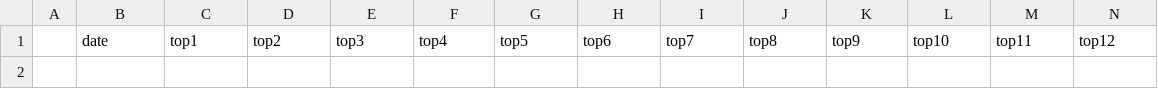
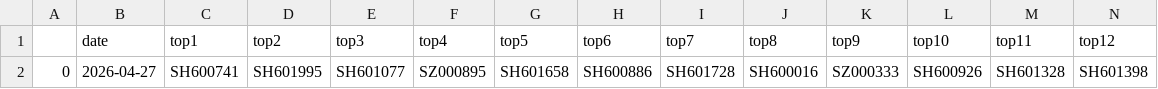
Before and after one commit to Youarerare/qlibAssistant, a CSV file: backtest_csv/100_filter_ret.csv, drawn as a sheet; only a part is shown; rows hold the shown columns only; the diff names each change by its address in the sheet, - before the commit and + after, or states it on an @@ line.

```diff
--- a/backtest_csv/100_filter_ret.csv
+++ b/backtest_csv/100_filter_ret.csv
+row 2: 0 | 2026-04-27 | SH600741 | SH601995 | SH601077 | SZ000895 | SH601658 | SH600886 | SH601728 | SH600016 | SZ000333 | SH600926 | SH601328 | SH601398
```
Also changed, not shown: backtest_csv/100_ret.csv, backtest_csv/50_filter_ret.csv, 11 other files.
